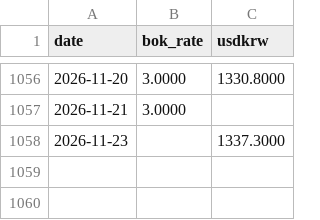
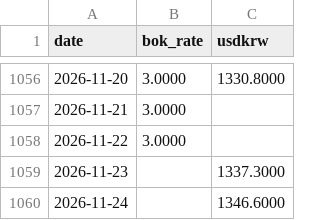
Before and after one commit to dlrjsdndlsepdy/rate-dashboard, a CSV file: data/kr_extra.csv, drawn as a sheet; only a part is shown, gaps mark what is left out; the diff names each change by its address in the sheet, - before the commit and + after, or states it on an @@ line.

```diff
--- a/data/kr_extra.csv
+++ b/data/kr_extra.csv
+row 1058: 2026-11-22 | 3.0000
+row 1060: 2026-11-24 |  | 1346.6000
```
Also changed, not shown: data/kofia.csv, data/rates.csv, 9 other files.
